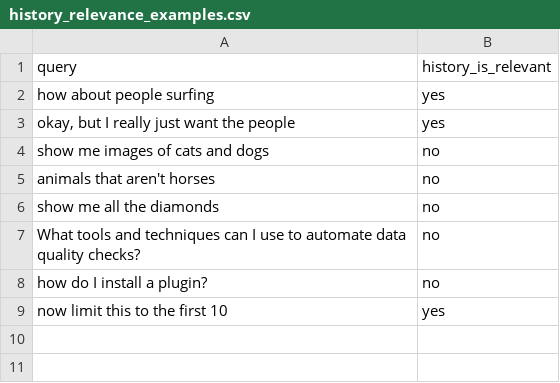
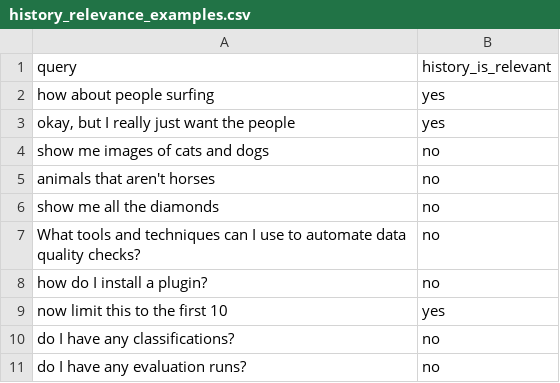
Before and after one commit to voxel51/voxelgpt, a CSV file: examples/history_relevance_examples.csv, drawn as a sheet; the diff names each change by its address in the sheet, - before the commit and + after, or states it on an @@ line.

```diff
--- a/examples/history_relevance_examples.csv
+++ b/examples/history_relevance_examples.csv
+row 10: do I have any classifications? | no
+row 11: do I have any evaluation runs? | no
```
Also changed, not shown: 4 other files.
